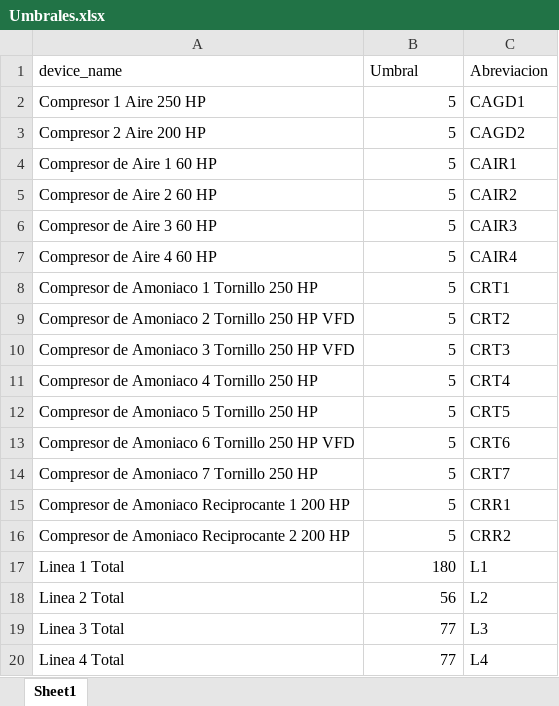
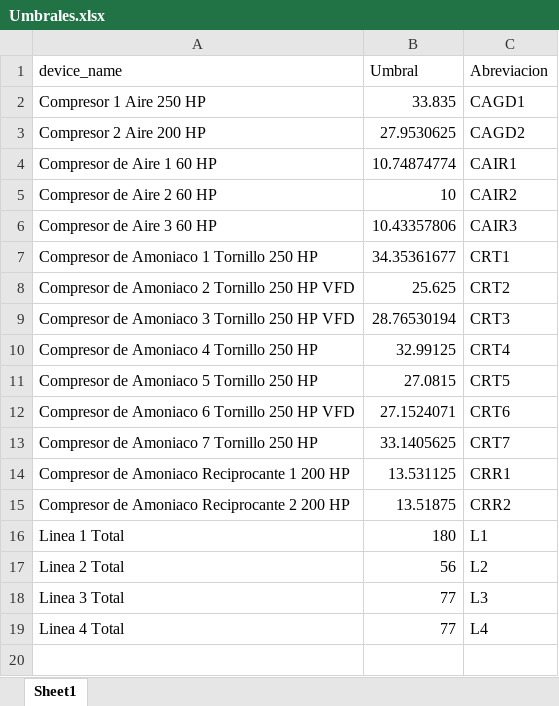
Before and after one commit to Axioma42/Project1, an Excel workbook: Umbrales.xlsx, sheet Sheet1, drawn as a sheet; values as stored, in another font and other column widths than the file's, no borders; removed rows and columns are numbered as before the commit, all else as after; the diff names each change by its address in the sheet, - before the commit and + after, or states it on an @@ line.

```diff
--- a/Umbrales.xlsx (sheet Sheet1)
+++ b/Umbrales.xlsx (sheet Sheet1)
-B2 (Umbral): 5
+B2 (Umbral): 33.835
-B3 (Umbral): 5
+B3 (Umbral): 27.9530625
-B4 (Umbral): 5
+B4 (Umbral): 10.74874774
-B5 (Umbral): 5
+B5 (Umbral): 10
-B6 (Umbral): 5
+B6 (Umbral): 10.43357806
-row 7: Compresor de Aire 4 60 HP | 5 | CAIR4
-B7 (Umbral): 5
+B7 (Umbral): 34.35361677
-B8 (Umbral): 5
+B8 (Umbral): 25.625
-B9 (Umbral): 5
+B9 (Umbral): 28.76530194
-B10 (Umbral): 5
+B10 (Umbral): 32.99125
-B11 (Umbral): 5
+B11 (Umbral): 27.0815
-B12 (Umbral): 5
+B12 (Umbral): 27.1524071
-B13 (Umbral): 5
+B13 (Umbral): 33.1405625
-B14 (Umbral): 5
+B14 (Umbral): 13.531125
-B15 (Umbral): 5
+B15 (Umbral): 13.51875
```
Also changed, not shown: 3 other files.
